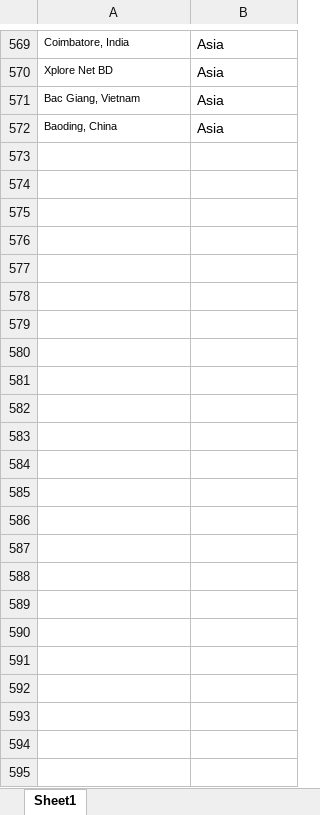
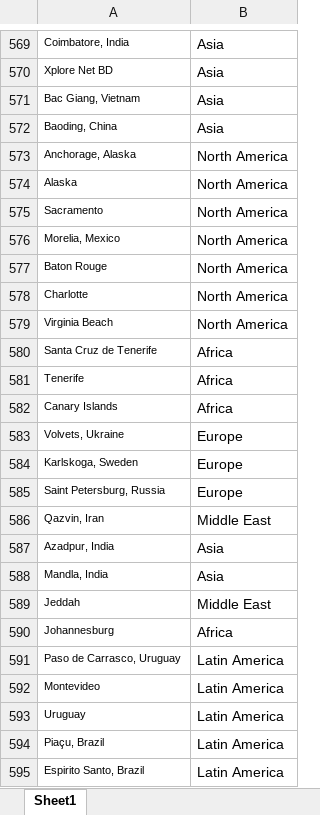
Before and after one commit to admacpherson/Continuous-Word-Cloud, an Excel workbook: Readership Reports/Word List.xlsx, sheet Sheet1, drawn as a sheet; only a part is shown, gaps mark what is left out; values as stored, in another font and other column widths than the file's, no borders; the diff names each change by its address in the sheet, - before the commit and + after, or states it on an @@ line.

Commit message:
November readership report

```diff
--- a/Readership Reports/Word List.xlsx (sheet Sheet1)
+++ b/Readership Reports/Word List.xlsx (sheet Sheet1)
+row 573: Anchorage, Alaska | North America
+row 574: Alaska | North America
+row 575: Sacramento | North America
+row 576: Morelia, Mexico | North America
+row 577: Baton Rouge | North America
+row 578: Charlotte | North America
+row 579: Virginia Beach | North America
+row 580: Santa Cruz de Tenerife | Africa
+row 581: Tenerife | Africa
+row 582: Canary Islands | Africa
+row 583: Volvets, Ukraine | Europe
+row 584: Karlskoga, Sweden | Europe
+row 585: Saint Petersburg, Russia | Europe
+row 586: Qazvin, Iran | Middle East
+row 587: Azadpur, India | Asia
+row 588: Mandla, India | Asia
+row 589: Jeddah | Middle East
+row 590: Johannesburg | Africa
+row 591: Paso de Carrasco, Uruguay | Latin America
+row 592: Montevideo | Latin America
+row 593: Uruguay | Latin America
+row 594: Piaçu, Brazil | Latin America
+row 595: Espirito Santo, Brazil | Latin America
```
Also changed, not shown: Readership Reports/Places.xlsx, 1 other file.
